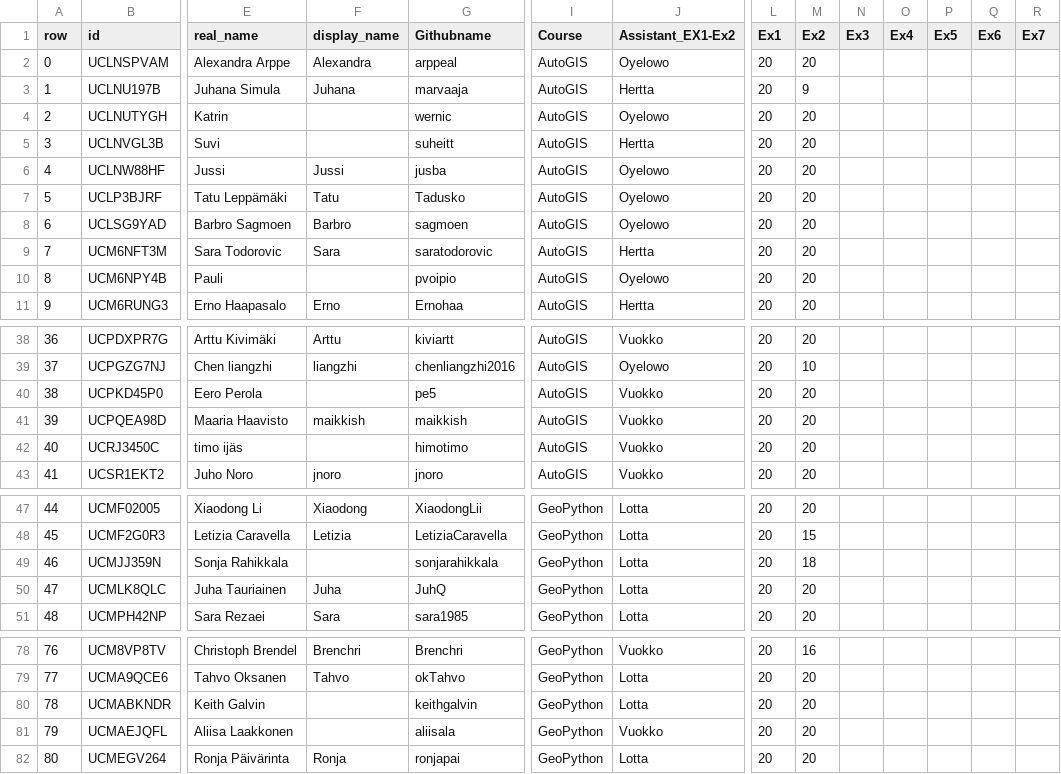
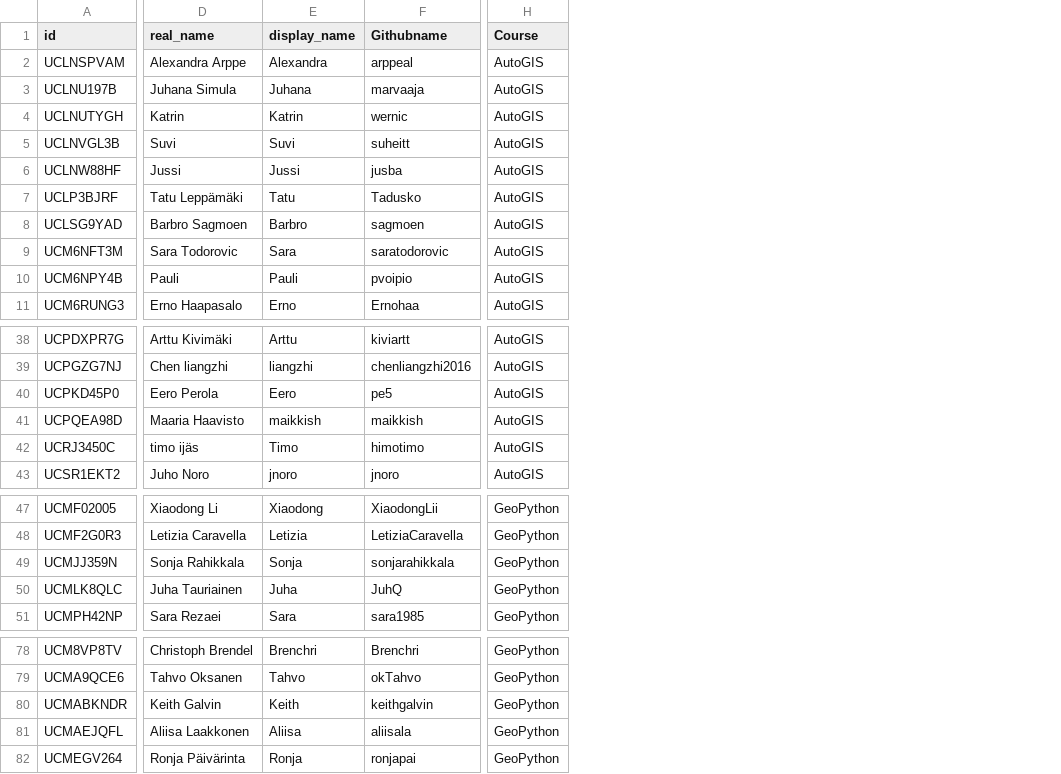
Before and after one commit to IntroQG/gradertools, a CSV file: data/Geopy_Autogis_students_with_Slack_info.csv, drawn as a sheet; only a part is shown, gaps mark what is left out; removed rows and columns are numbered as before the commit, all else as after; the diff covers the shown part only; the diff names each change by its address in the sheet, - before the commit and + after, or states it on an @@ line.

Commit message:
Fixed separator to comma

```diff
--- a/data/Geopy_Autogis_students_with_Slack_info.csv
+++ b/data/Geopy_Autogis_students_with_Slack_info.csv
-column A (row), rows 2-11: 0 | 1 | 2 | 3 | 4 | 5 | 6 | 7 | 8 | 9; rows 38-43: 36 | 37 | 38 | 39 | 40 | 41; rows 47-51: 44 | 45 | 46 | 47 | 48; rows 78-82: 76 | 77 | 78 | 79 | 80
-column J (Assistant_EX1-Ex2), rows 2-11: Oyelowo | Hertta | Oyelowo | Hertta | Oyelowo | Oyelowo | Oyelowo | Hertta | Oyelowo | Hertta; rows 38-43: Vuokko | Oyelowo | Vuokko | Vuokko | Vuokko | Vuokko; rows 47-51: all Lotta; rows 78-82: Vuokko | Lotta | Lotta | Vuokko | Lotta
-column L (Ex1), rows 2-11: all 20; rows 38-43: all 20; rows 47-51: all 20; rows 78-82: all 20
-column M (Ex2), rows 2-11: 20 | 9 | 20 | 20 | 20 | 20 | 20 | 20 | 20 | 20; rows 38-43: 20 | 10 | 20 | 20 | 20 | 20; rows 47-51: 20 | 15 | 18 | 20 | 20; rows 78-82: 16 | 20 | 20 | 20 | 20
-column N (Ex3), empty
-column O (Ex4), empty
-column P (Ex5), empty
-column Q (Ex6), empty
-column R (Ex7), empty
-E4 (display_name): (empty)
+E4 (display_name): Katrin
-E5 (display_name): (empty)
+E5 (display_name): Suvi
-E10 (display_name): (empty)
+E10 (display_name): Pauli
-E40 (display_name): (empty)
+E40 (display_name): Eero
-E42 (display_name): (empty)
+E42 (display_name): Timo
-E49 (display_name): (empty)
+E49 (display_name): Sonja
-E80 (display_name): (empty)
+E80 (display_name): Keith
-E81 (display_name): (empty)
+E81 (display_name): Aliisa
```
Also changed, not shown: 1 edited cell elsewhere in this file.
